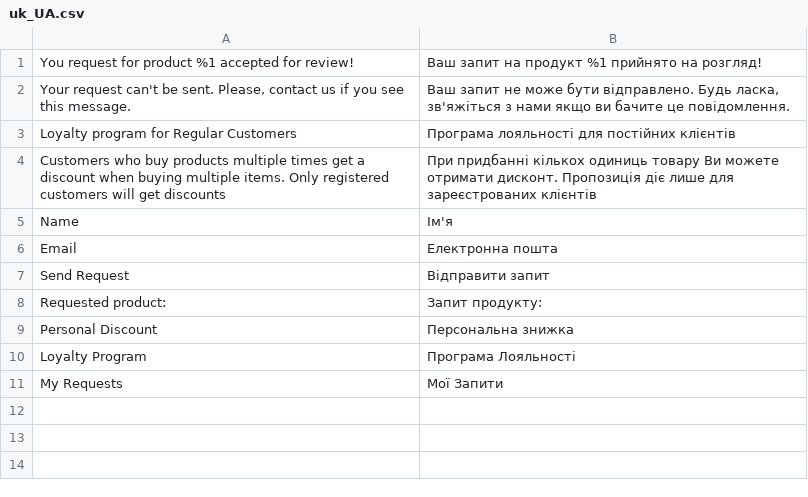
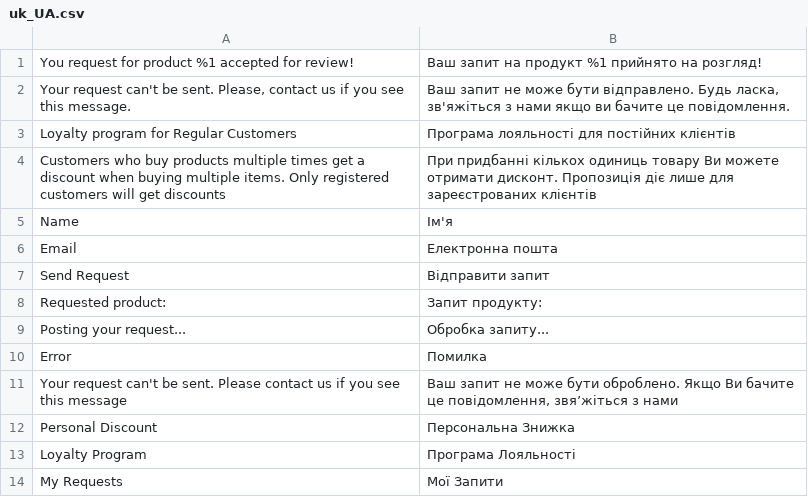
Before and after one commit to NadiiaZlobynets/nadiia-zlobynets-magento, a CSV file: app/code/Nadiiaz/RegularCustomer/i18n/uk_UA.csv, drawn as a sheet.

```diff
--- a/app/code/Nadiiaz/RegularCustomer/i18n/uk_UA.csv
+++ b/app/code/Nadiiaz/RegularCustomer/i18n/uk_UA.csv
@@ -8,3 +8,6 @@ Name,Ім'я
 "Requested product:","Запит продукту:"
-"Personal Discount","Персональна знижка"
+"Posting your request...","Обробка запиту..."
+Error,Помилка
+"Your request can't be sent. Please contact us if you see this message","Ваш запит не може бути оброблено. Якщо Ви бачите це повідомлення, звяʼжіться з нами"
+"Personal Discount","Персональна Знижка"
 "Loyalty Program","Програма Лояльності"
```
Also changed, not shown: 2 other files.
